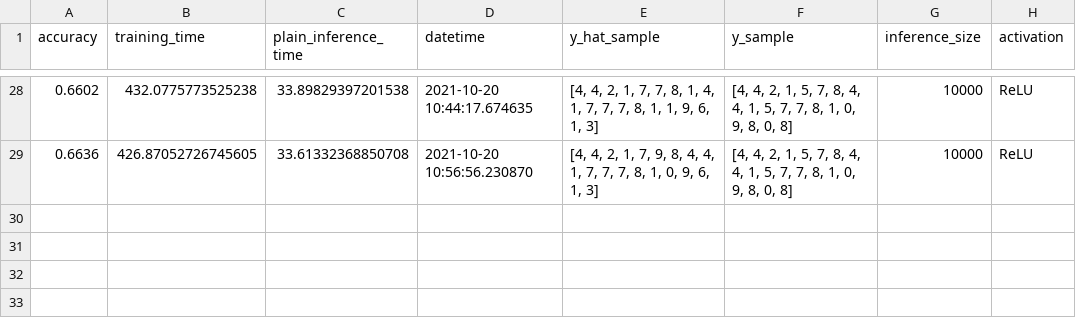
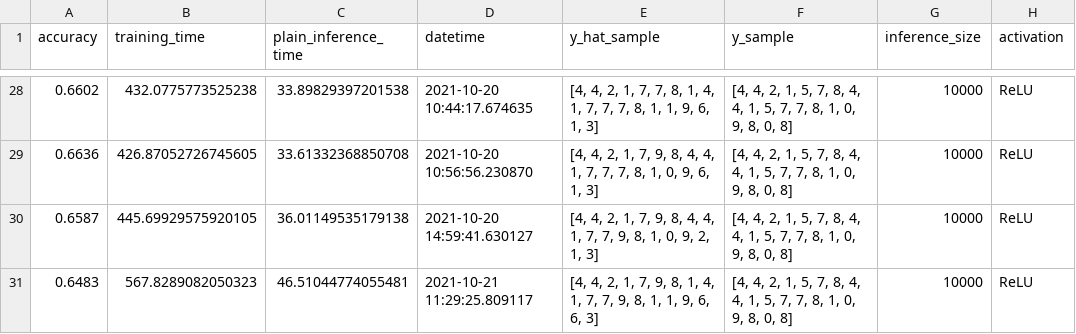
Before and after one commit to DreamingRaven/python-fhez, a CSV file: examples/fashion_MNIST_results.csv, drawn as a sheet; only a part is shown, gaps mark what is left out.

Commit message:
Added new results to end

```diff
--- a/examples/fashion_MNIST_results.csv
+++ b/examples/fashion_MNIST_results.csv
@@ -29 +29,3 @@ accuracy,training_time,plain_inference_time,datetime,y_hat_sample,y_sample,infer
 0.6636,426.87052726745605,33.61332368850708,2021-10-20 10:56:56.230870,"[4, 4, 2, 1, 7, 9, 8, 4, 4, 1, 7, 7, 7, 8, 1, 0, 9, 6, 1, 3]","[4, 4, 2, 1, 5, 7, 8, 4, 4, 1, 5, 7, 7, 8, 1, 0, 9, 8, 0, 8]",10000,ReLU
+0.6587,445.69929575920105,36.01149535179138,2021-10-20 14:59:41.630127,"[4, 4, 2, 1, 7, 9, 8, 4, 4, 1, 7, 7, 9, 8, 1, 0, 9, 2, 1, 3]","[4, 4, 2, 1, 5, 7, 8, 4, 4, 1, 5, 7, 7, 8, 1, 0, 9, 8, 0, 8]",10000,ReLU
+0.6483,567.8289082050323,46.51044774055481,2021-10-21 11:29:25.809117,"[4, 4, 2, 1, 7, 9, 8, 1, 4, 1, 7, 7, 9, 8, 1, 1, 9, 6, 6, 3]","[4, 4, 2, 1, 5, 7, 8, 4, 4, 1, 5, 7, 7, 8, 1, 0, 9, 8, 0, 8]",10000,ReLU
```
